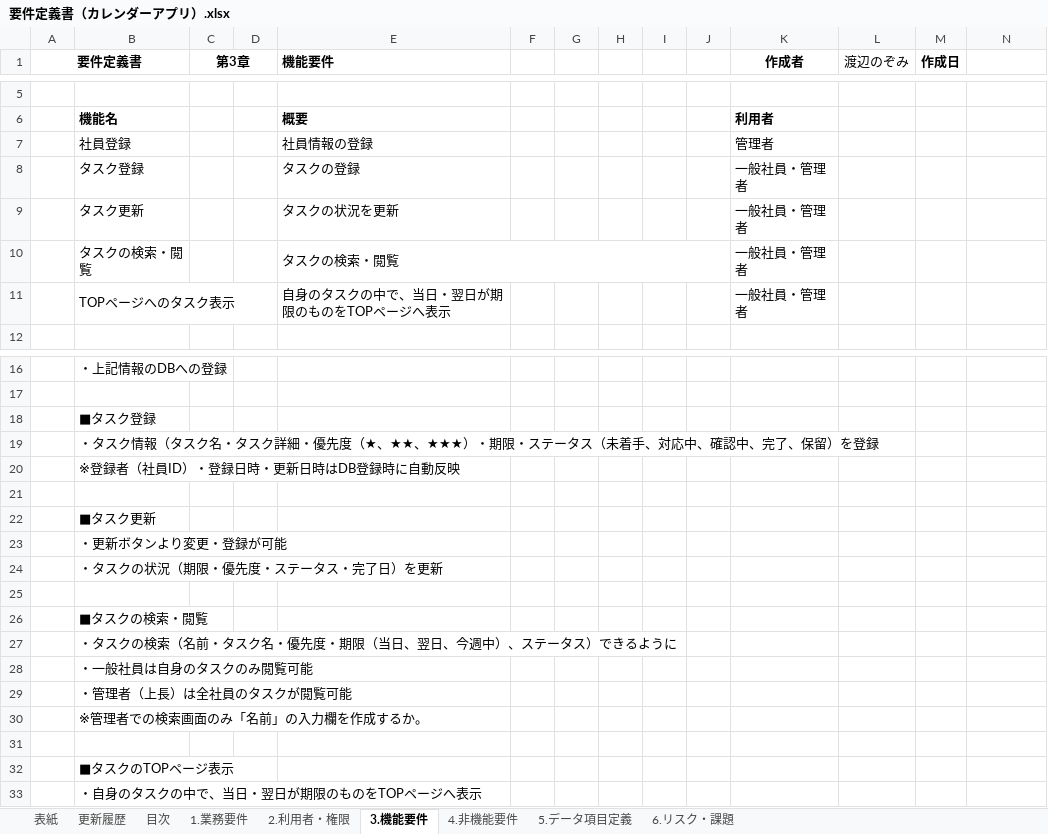
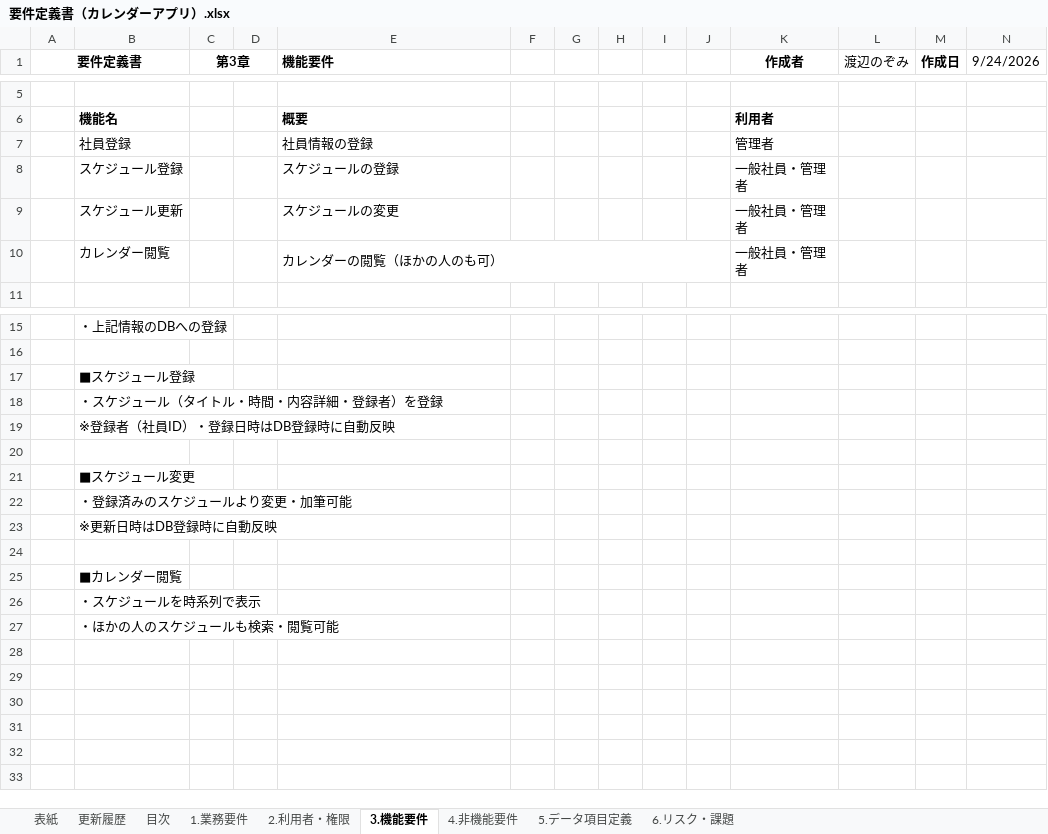
Before and after one commit to nozomi-watanabe1214/my_application, an Excel workbook: 要件定義書（カレンダーアプリ）.xlsx, sheet 3.機能要件, drawn as a sheet; only a part is shown, gaps mark what is left out; values as stored, in another font and other column widths than the file's, no borders; removed rows and columns are numbered as before the commit, all else as after; the diff names each change by its address in the sheet, - before the commit and + after, or states it on an @@ line.

Commit message:
要件定義書（カレンダーアプリ）　機能要件（作成）

```diff
--- a/要件定義書（カレンダーアプリ）.xlsx (sheet 3.機能要件)
+++ b/要件定義書（カレンダーアプリ）.xlsx (sheet 3.機能要件)
-N1: (empty)
+N1: 9/24/2026
-row 8:  | タスク登録 |  |  | タスクの登録 |  |  |  |  |  | 一般社員・管理者
-row 9:  | タスク更新 |  |  | タスクの状況を更新 |  |  |  |  |  | 一般社員・管理者
-row 10:  | タスクの検索・閲覧 |  |  | タスクの検索・閲覧 |  |  |  |  |  | 一般社員・管理者
-row 11:  | TOPページへのタスク表示 |  |  | 自身のタスクの中で、当日・翌日が期限のものをTOPページへ表示 |  |  |  |  |  | 一般社員・管理者
+row 8:  | スケジュール登録 |  |  | スケジュールの登録 |  |  |  |  |  | 一般社員・管理者
+row 9:  | スケジュール更新 |  |  | スケジュールの変更 |  |  |  |  |  | 一般社員・管理者
+row 10:  | カレンダー閲覧 |  |  | カレンダーの閲覧（ほかの人のも可） |  |  |  |  |  | 一般社員・管理者
-B17: ■タスク登録
+B17: ■スケジュール登録
-B18: ・タスク情報（タスク名・タスク詳細・優先度（★、★★、★★★）・期限・ステータス（未着手、対応中、確認中、完了、保留）を登録
+B18: ・スケジュール（タイトル・時間・内容詳細・登録者）を登録
-B19: ※登録者（社員ID）・登録日時・更新日時はDB登録時に自動反映
+B19: ※登録者（社員ID）・登録日時はDB登録時に自動反映
-B21: ■タスク更新
+B21: ■スケジュール変更
-B22: ・更新ボタンより変更・登録が可能
+B22: ・登録済みのスケジュールより変更・加筆可能
-B23: ・タスクの状況（期限・優先度・ステータス・完了日）を更新
+B23: ※更新日時はDB登録時に自動反映
-B25: ■タスクの検索・閲覧
+B25: ■カレンダー閲覧
-B26: ・タスクの検索（名前・タスク名・優先度・期限（当日、翌日、今週中）、ステータス）できるように
+B26: ・スケジュールを時系列で表示
-B27: ・一般社員は自身のタスクのみ閲覧可能
+B27: ・ほかの人のスケジュールも検索・閲覧可能
-row 29:  | ・管理者（上長）は全社員のタスクが閲覧可能
-row 30:  | ※管理者での検索画面のみ「名前」の入力欄を作成するか。
-row 31: (empty)
-row 32:  | ■タスクのTOPページ表示
-row 33:  | ・自身のタスクの中で、当日・翌日が期限のものをTOPページへ表示
```
